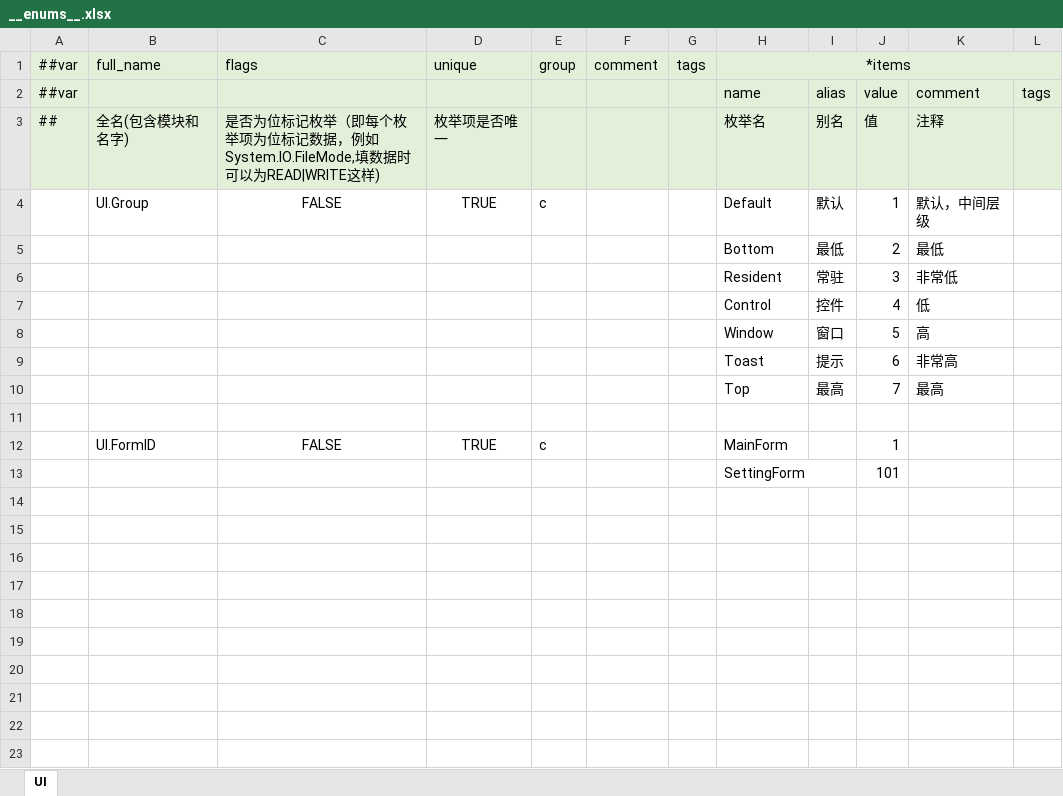
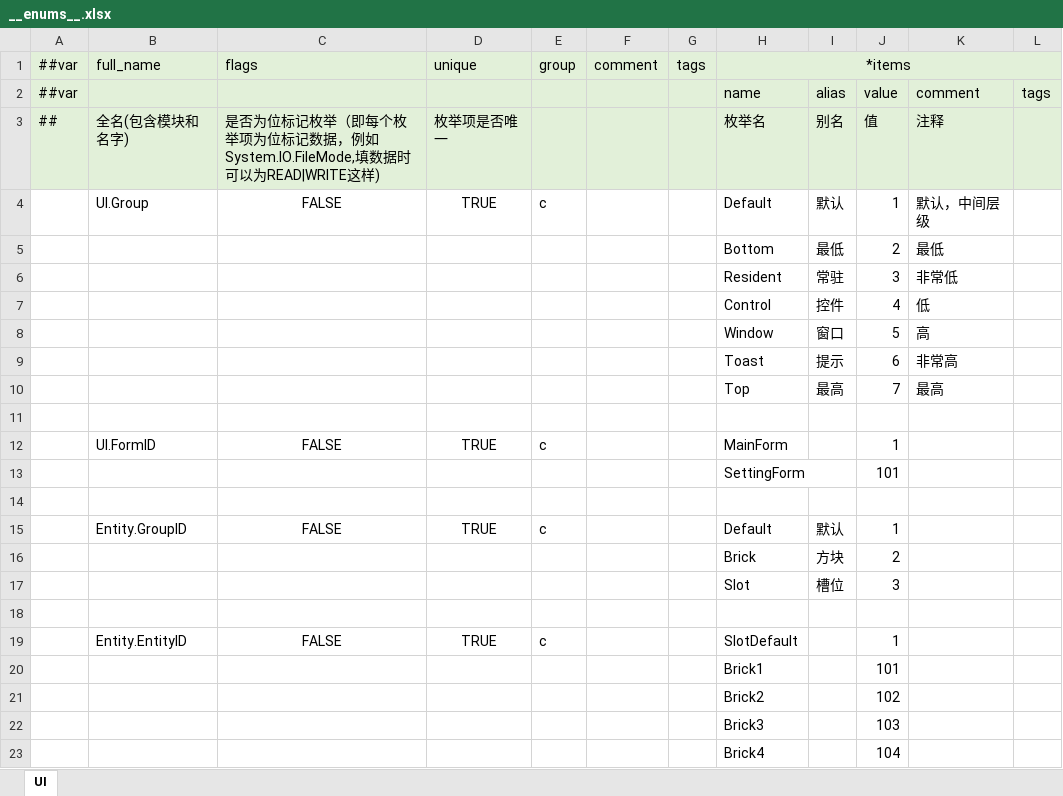
Before and after one commit to YiYeYu/UGFTest, an Excel workbook: DataTables/Datas/__enums__.xlsx, sheet UI, drawn as a sheet; values as stored, in another font and other column widths than the file's, no borders; the diff names each change by its address in the sheet, - before the commit and + after, or states it on an @@ line.

```diff
--- a/DataTables/Datas/__enums__.xlsx (sheet UI)
+++ b/DataTables/Datas/__enums__.xlsx (sheet UI)
+row 14: (empty)
+row 15:  | Entity.GroupID | FALSE | TRUE | c |  |  | Default | 默认 | 1
+row 16:  |  |  |  |  |  |  | Brick | 方块 | 2
+row 17:  |  |  |  |  |  |  | Slot | 槽位 | 3
+row 18: (empty)
+row 19:  | Entity.EntityID | FALSE | TRUE | c |  |  | SlotDefault |  | 1
+row 20:  |  |  |  |  |  |  | Brick1 |  | 101
+row 21:  |  |  |  |  |  |  | Brick2 |  | 102
+row 22:  |  |  |  |  |  |  | Brick3 |  | 103
+row 23:  |  |  |  |  |  |  | Brick4 |  | 104
```
Also changed, not shown: 48 other files.
